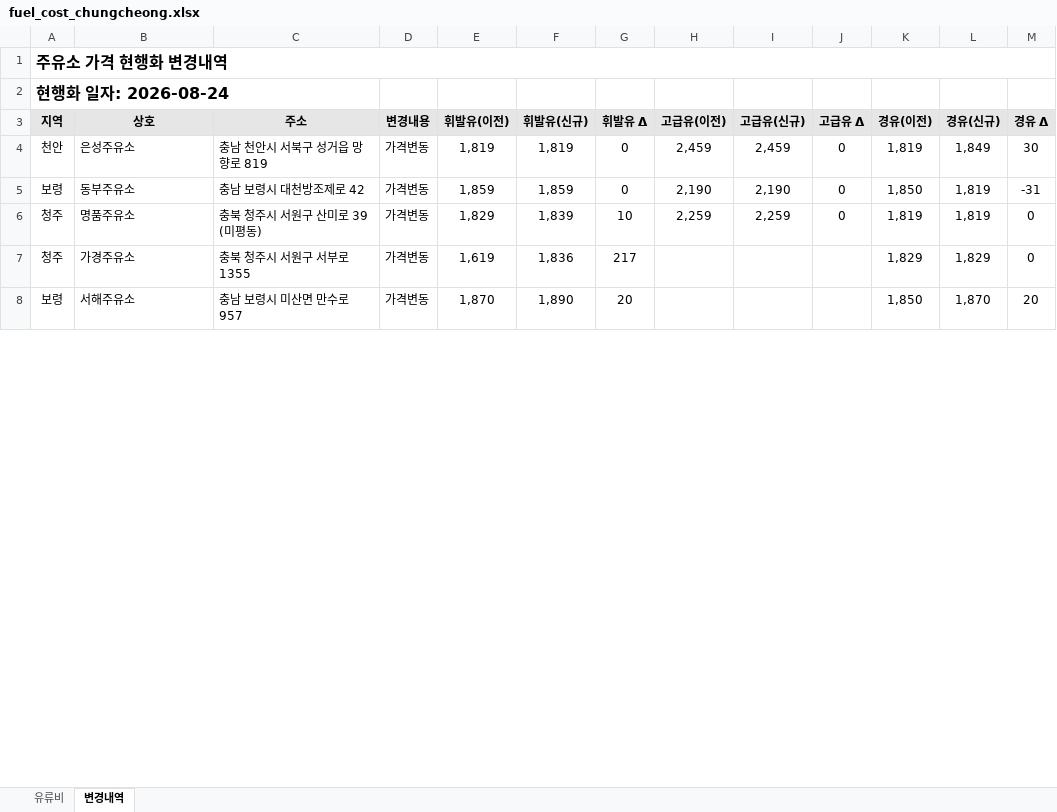
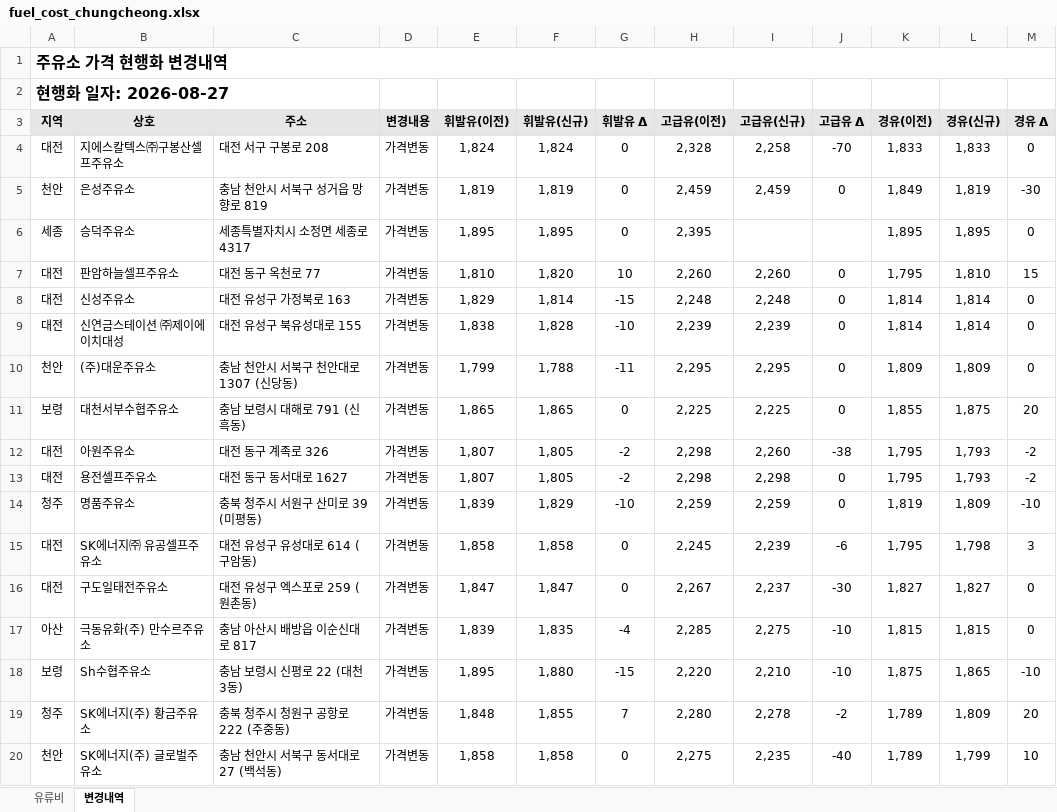
Before and after one commit to krwizxp/fcupdater, an Excel workbook: fuel_cost_chungcheong.xlsx, sheet 변경내역, drawn as a sheet; only a part is shown; values as stored, in another font and other column widths than the file's, no borders; conditional formats not drawn; removed rows and columns are numbered as before the commit, all else as after; the diff covers the shown part only; the diff names each change by its address in the sheet, - before the commit and + after, or states it on an @@ line.

```diff
--- a/fuel_cost_chungcheong.xlsx (sheet 변경내역)
+++ b/fuel_cost_chungcheong.xlsx (sheet 변경내역)
-A2 (지역): 현행화 일자: 2026-08-24
+A2 (지역): 현행화 일자: 2026-08-27
+row 4: 대전 | 지에스칼텍스㈜구봉산셀프주유소 | 대전 서구 구봉로 208 | 가격변동 | 1,824 | 1,824 | 0 | 2,328 | 2,258 | -70 | 1,833 | 1,833 | 0
-K5 (경유(이전)): 1,819
+K5 (경유(이전)): 1,849
-L5 (경유(신규)): 1,849
+L5 (경유(신규)): 1,819
-M5 (경유 Δ): 30
+M5 (경유 Δ): -30
-row 5: 보령 | 동부주유소 | 충남 보령시 대천방조제로 42 | 가격변동 | 1,859 | 1,859 | 0 | 2,190 | 2,190 | 0 | 1,850 | 1,819 | -31
+row 6: 세종 | 승덕주유소 | 세종특별자치시 소정면 세종로 4317 | 가격변동 | 1,895 | 1,895 | 0 | 2,395 |  |  | 1,895 | 1,895 | 0
+row 7: 대전 | 판암하늘셀프주유소 | 대전 동구 옥천로 77 | 가격변동 | 1,810 | 1,820 | 10 | 2,260 | 2,260 | 0 | 1,795 | 1,810 | 15
+row 8: 대전 | 신성주유소 | 대전 유성구 가정북로 163 | 가격변동 | 1,829 | 1,814 | -15 | 2,248 | 2,248 | 0 | 1,814 | 1,814 | 0
+row 9: 대전 | 신연금스테이션 ㈜제이에이치대성 | 대전 유성구 북유성대로 155 | 가격변동 | 1,838 | 1,828 | -10 | 2,239 | 2,239 | 0 | 1,814 | 1,814 | 0
+row 10: 천안 | (주)대운주유소 | 충남 천안시 서북구 천안대로 1307 (신당동) | 가격변동 | 1,799 | 1,788 | -11 | 2,295 | 2,295 | 0 | 1,809 | 1,809 | 0
+row 11: 보령 | 대천서부수협주유소 | 충남 보령시 대해로 791 (신흑동) | 가격변동 | 1,865 | 1,865 | 0 | 2,225 | 2,225 | 0 | 1,855 | 1,875 | 20
+row 12: 대전 | 아원주유소 | 대전 동구 계족로 326 | 가격변동 | 1,807 | 1,805 | -2 | 2,298 | 2,260 | -38 | 1,795 | 1,793 | -2
+row 13: 대전 | 용전셀프주유소 | 대전 동구 동서대로 1627 | 가격변동 | 1,807 | 1,805 | -2 | 2,298 | 2,298 | 0 | 1,795 | 1,793 | -2
-E14 (휘발유(이전)): 1,829
+E14 (휘발유(이전)): 1,839
-F14 (휘발유(신규)): 1,839
+F14 (휘발유(신규)): 1,829
-G14 (휘발유 Δ): 10
+G14 (휘발유 Δ): -10
-L14 (경유(신규)): 1,819
+L14 (경유(신규)): 1,809
-M14 (경유 Δ): 0
+M14 (경유 Δ): -10
-row 7: 청주 | 가경주유소 | 충북 청주시 서원구 서부로 1355 | 가격변동 | 1,619 | 1,836 | 217 |  |  |  | 1,829 | 1,829 | 0
-row 8: 보령 | 서해주유소 | 충남 보령시 미산면 만수로 957 | 가격변동 | 1,870 | 1,890 | 20 |  |  |  | 1,850 | 1,870 | 20
+row 15: 대전 | SK에너지㈜ 유공셀프주유소 | 대전 유성구 유성대로 614 (구암동) | 가격변동 | 1,858 | 1,858 | 0 | 2,245 | 2,239 | -6 | 1,795 | 1,798 | 3
+row 16: 대전 | 구도일태전주유소 | 대전 유성구 엑스포로 259 (원촌동) | 가격변동 | 1,847 | 1,847 | 0 | 2,267 | 2,237 | -30 | 1,827 | 1,827 | 0
+row 17: 아산 | 극동유화(주) 만수르주유소 | 충남 아산시 배방읍 이순신대로 817 | 가격변동 | 1,839 | 1,835 | -4 | 2,285 | 2,275 | -10 | 1,815 | 1,815 | 0
+row 18: 보령 | Sh수협주유소 | 충남 보령시 신평로 22 (대천3동) | 가격변동 | 1,895 | 1,880 | -15 | 2,220 | 2,210 | -10 | 1,875 | 1,865 | -10
+row 19: 청주 | SK에너지(주) 황금주유소 | 충북 청주시 청원구 공항로 222 (주중동) | 가격변동 | 1,848 | 1,855 | 7 | 2,280 | 2,278 | -2 | 1,789 | 1,809 | 20
+row 20: 천안 | SK에너지(주) 글로벌주유소 | 충남 천안시 서북구 동서대로 27 (백석동) | 가격변동 | 1,858 | 1,858 | 0 | 2,275 | 2,235 | -40 | 1,789 | 1,799 | 10
```
Also changed, not shown: 104 added rows, 14 removed rows and 33 edited cells elsewhere in this sheet, sheet 유류비, formulas that keep their value, 4 other files.
